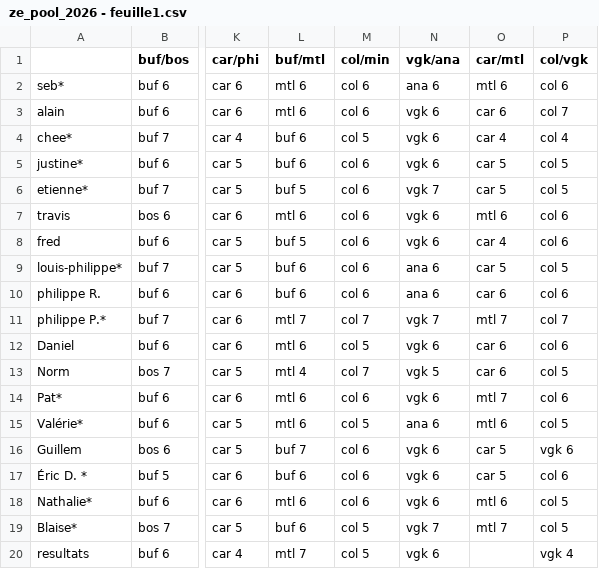
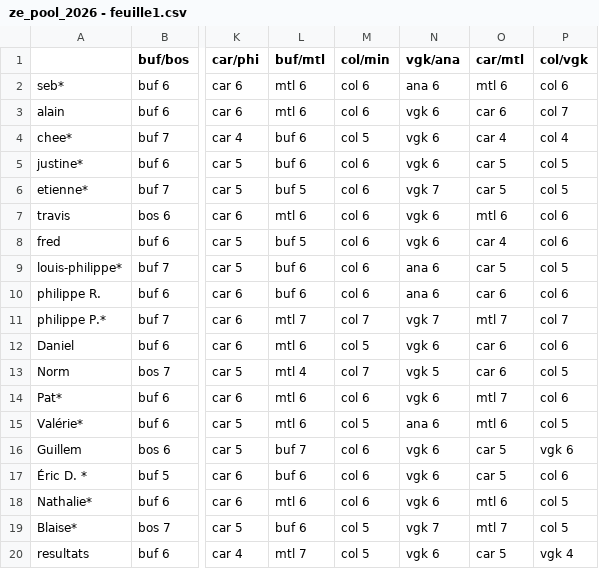
Before and after one commit to sbiner/sbiner.github.io, a CSV file: divers/ze_pool/ze_pool_2026/ze_pool_2026 - feuille1.csv, drawn as a sheet; only a part is shown, gaps mark what is left out; the diff names each change by its address in the sheet, - before the commit and + after, or states it on an @@ line.

```diff
--- a/divers/ze_pool/ze_pool_2026/ze_pool_2026 - feuille1.csv
+++ b/divers/ze_pool/ze_pool_2026/ze_pool_2026 - feuille1.csv
-O20 (car/mtl): (empty)
+O20 (car/mtl): car 5
```
Also changed, not shown: 1 other file.
